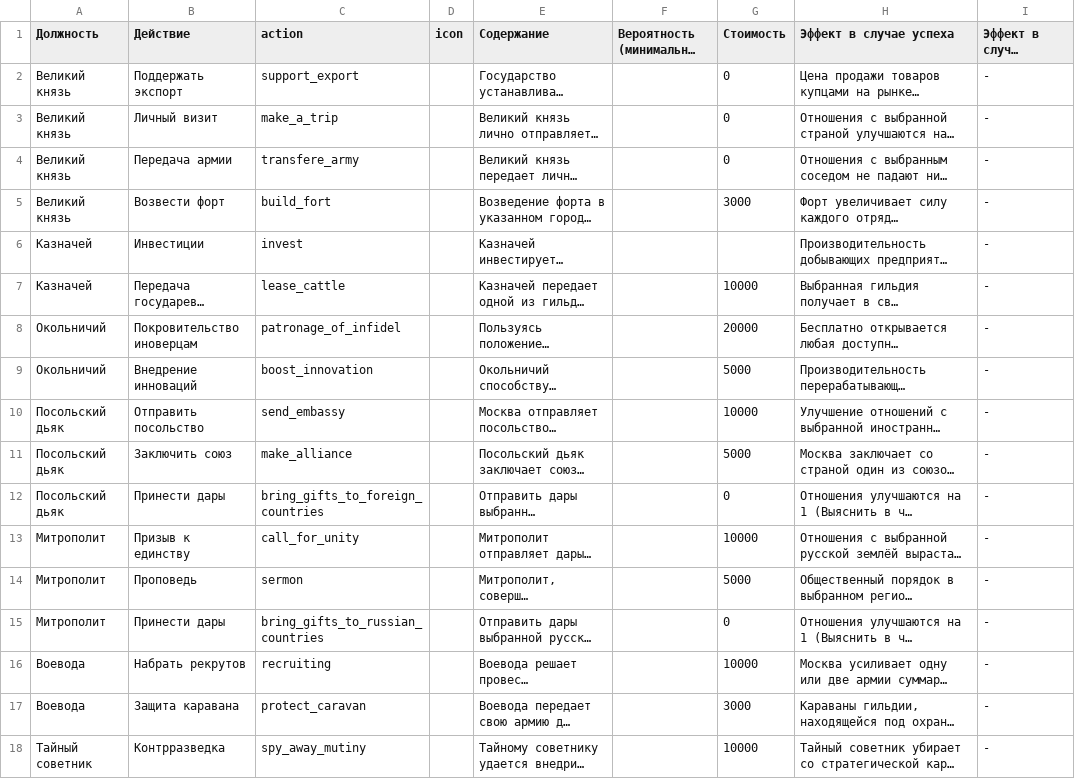
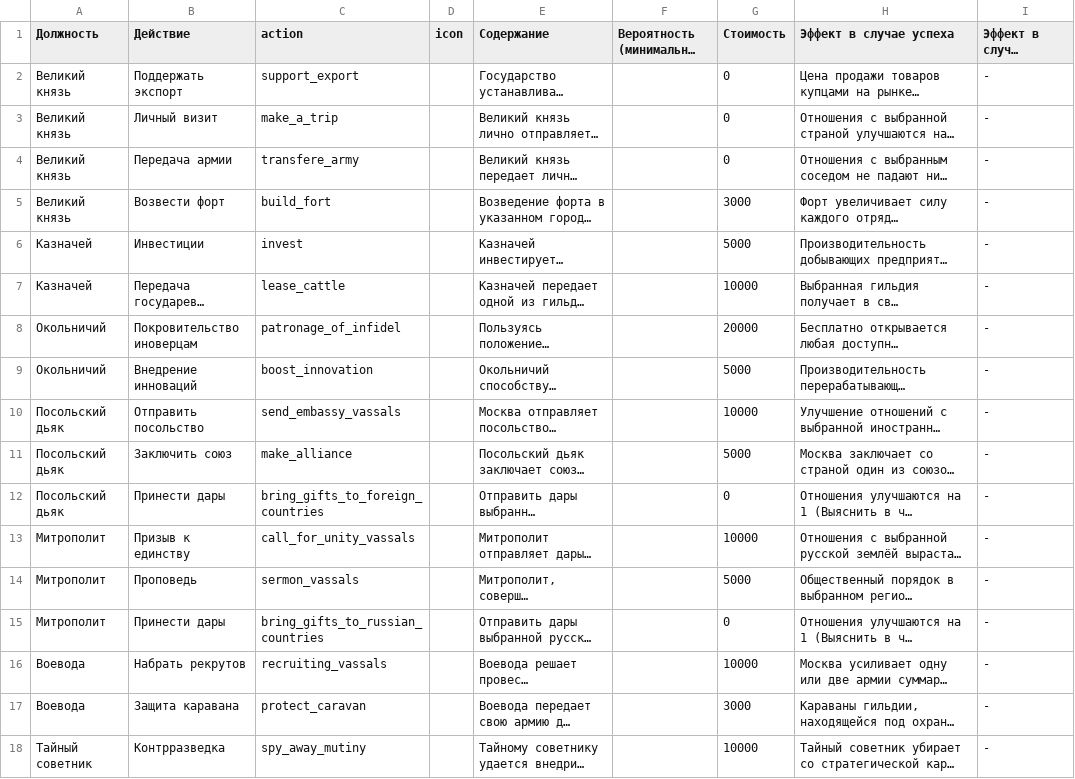
Before and after one commit to kmi9work/eraofchange, a CSV file: engines/vassals_and_robbers/db/seeds/pat_nobles_vassals.csv, drawn as a sheet; only a part is shown; long unchanged cells end in …; the diff names each change by its address in the sheet, - before the commit and + after, or states it on an @@ line.

```diff
--- a/engines/vassals_and_robbers/db/seeds/pat_nobles_vassals.csv
+++ b/engines/vassals_and_robbers/db/seeds/pat_nobles_vassals.csv
-G6 (Стоимость): (empty)
+G6 (Стоимость): 5000
-C10 (action): send_embassy
+C10 (action): send_embassy_vassals
-C13 (action): call_for_unity
+C13 (action): call_for_unity_vassals
-C14 (action): sermon
+C14 (action): sermon_vassals
-C16 (action): recruiting
+C16 (action): recruiting_vassals
```
Also changed, not shown: 15 other files.
